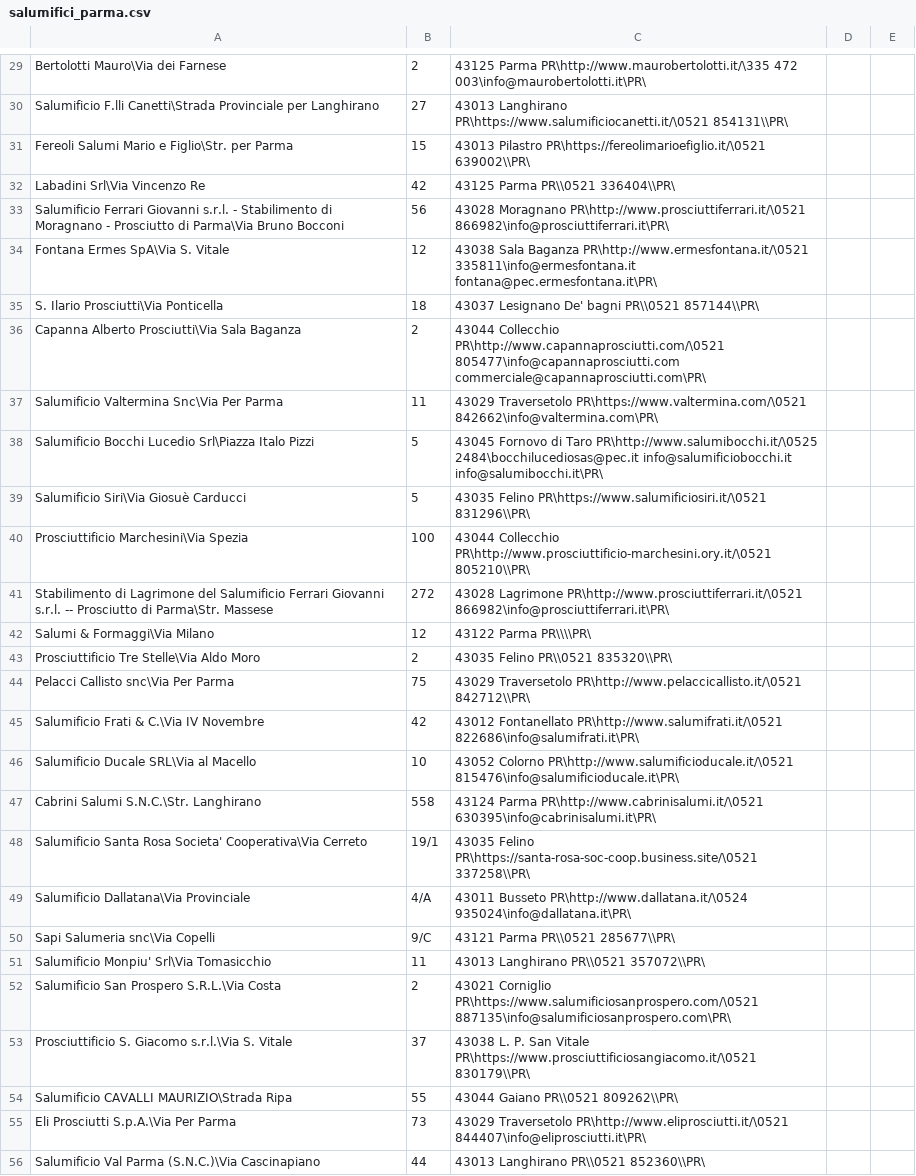
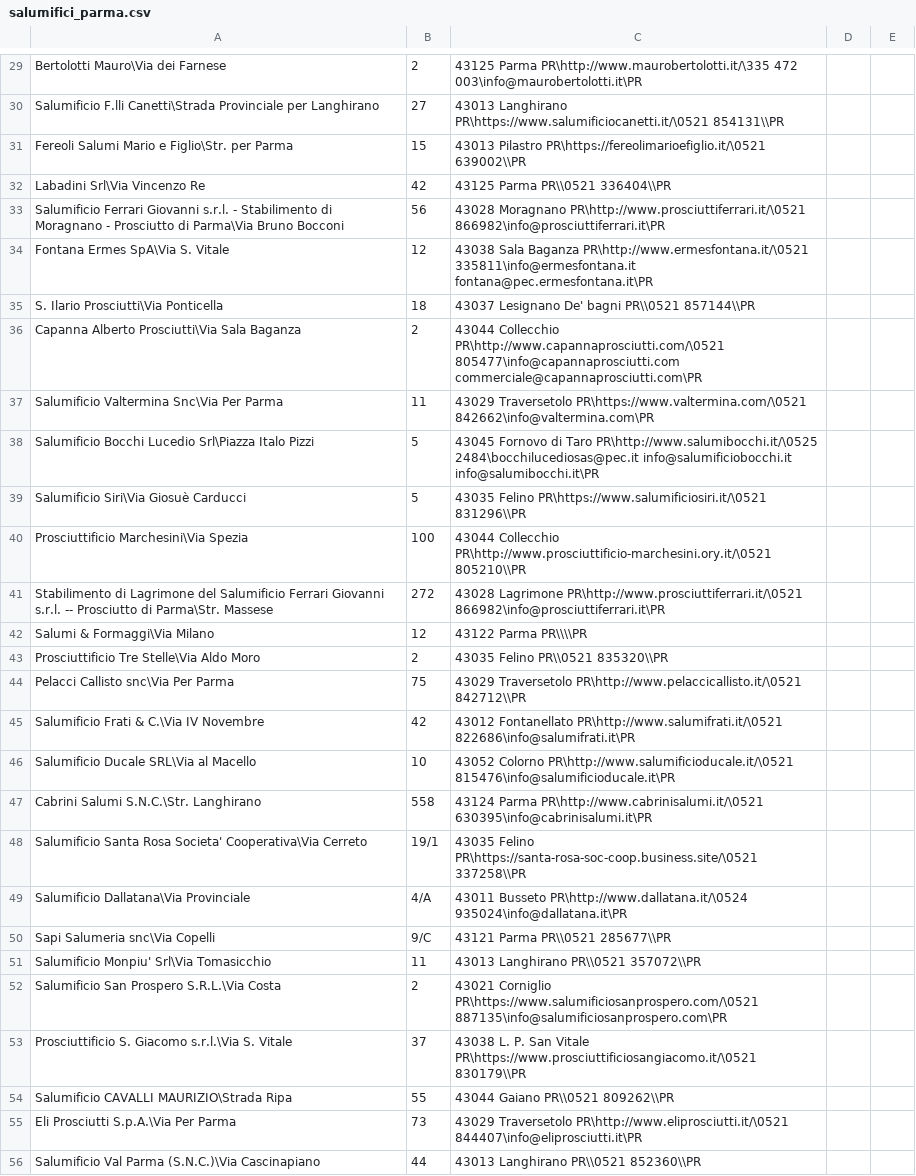
Before and after one commit to MartinPellizzer/gmap_scraper, a CSV file: exports/salumifici_parma.csv, drawn as a sheet; only a part is shown, gaps mark what is left out; the diff covers the shown part only; the diff names each change by its address in the sheet, - before the commit and + after, or states it on an @@ line.

```diff
--- a/exports/salumifici_parma.csv
+++ b/exports/salumifici_parma.csv
-C29: …PR\http://www.maurobertolotti.it/\335 472 003\info@maurobertolotti.it\PR\
+C29: …PR\http://www.maurobertolotti.it/\335 472 003\info@maurobertolotti.it\PR
-C30: …Langhirano PR\https://www.salumificiocanetti.it/\0521 854131\\PR\
+C30: …Langhirano PR\https://www.salumificiocanetti.it/\0521 854131\\PR
-C31: …Pilastro PR\https://fereolimarioefiglio.it/\0521 639002\\PR\
+C31: …Pilastro PR\https://fereolimarioefiglio.it/\0521 639002\\PR
-C32: 43125 Parma PR\\0521 336404\\PR\
+C32: 43125 Parma PR\\0521 336404\\PR
-C33: …Moragnano PR\http://www.prosciuttiferrari.it/\0521 866982\info@prosciuttiferrari.it\PR\
+C33: …Moragnano PR\http://www.prosciuttiferrari.it/\0521 866982\info@prosciuttiferrari.it\PR
-C34: …PR\http://www.ermesfontana.it/\0521 335811\info@ermesfontana.it fontana@pec.ermesfontana.it\PR\
+C34: …PR\http://www.ermesfontana.it/\0521 335811\info@ermesfontana.it fontana@pec.ermesfontana.it\PR
-C35: …bagni PR\\0521 857144\\PR\
+C35: …bagni PR\\0521 857144\\PR
-C36: …PR\http://www.capannaprosciutti.com/\0521 805477\info@capannaprosciutti.com commerciale@capannaprosciutti.com\PR\
+C36: …PR\http://www.capannaprosciutti.com/\0521 805477\info@capannaprosciutti.com commerciale@capannaprosciutti.com\PR
-C37: …Traversetolo PR\https://www.valtermina.com/\0521 842662\info@valtermina.com\PR\
+C37: …Traversetolo PR\https://www.valtermina.com/\0521 842662\info@valtermina.com\PR
-C38: …2484\bocchilucediosas@pec.it info@salumificiobocchi.it info@salumibocchi.it\PR\
+C38: …2484\bocchilucediosas@pec.it info@salumificiobocchi.it info@salumibocchi.it\PR
-C39: …Felino PR\https://www.salumificiosiri.it/\0521 831296\\PR\
+C39: …Felino PR\https://www.salumificiosiri.it/\0521 831296\\PR
-C40: …Collecchio PR\http://www.prosciuttificio-marchesini.ory.it/\0521 805210\\PR\
+C40: …Collecchio PR\http://www.prosciuttificio-marchesini.ory.it/\0521 805210\\PR
-C41: …Lagrimone PR\http://www.prosciuttiferrari.it/\0521 866982\info@prosciuttiferrari.it\PR\
+C41: …Lagrimone PR\http://www.prosciuttiferrari.it/\0521 866982\info@prosciuttiferrari.it\PR
-C42: 43122 Parma PR\\\\PR\
+C42: 43122 Parma PR\\\\PR
-C43: 43035 Felino PR\\0521 835320\\PR\
+C43: 43035 Felino PR\\0521 835320\\PR
-C44: …Traversetolo PR\http://www.pelaccicallisto.it/\0521 842712\\PR\
+C44: …Traversetolo PR\http://www.pelaccicallisto.it/\0521 842712\\PR
-C45: …Fontanellato PR\http://www.salumifrati.it/\0521 822686\info@salumifrati.it\PR\
+C45: …Fontanellato PR\http://www.salumifrati.it/\0521 822686\info@salumifrati.it\PR
-C46: …Colorno PR\http://www.salumificioducale.it/\0521 815476\info@salumificioducale.it\PR\
+C46: …Colorno PR\http://www.salumificioducale.it/\0521 815476\info@salumificioducale.it\PR
-C47: …Parma PR\http://www.cabrinisalumi.it/\0521 630395\info@cabrinisalumi.it\PR\
+C47: …Parma PR\http://www.cabrinisalumi.it/\0521 630395\info@cabrinisalumi.it\PR
-C48: …Felino PR\https://santa-rosa-soc-coop.business.site/\0521 337258\\PR\
+C48: …Felino PR\https://santa-rosa-soc-coop.business.site/\0521 337258\\PR
-C49: …Busseto PR\http://www.dallatana.it/\0524 935024\info@dallatana.it\PR\
+C49: …Busseto PR\http://www.dallatana.it/\0524 935024\info@dallatana.it\PR
-C50: 43121 Parma PR\\0521 285677\\PR\
+C50: 43121 Parma PR\\0521 285677\\PR
-C51: 43013 Langhirano PR\\0521 357072\\PR\
+C51: 43013 Langhirano PR\\0521 357072\\PR
-C52: …Corniglio PR\https://www.salumificiosanprospero.com/\0521 887135\info@salumificiosanprospero.com\PR\
+C52: …Corniglio PR\https://www.salumificiosanprospero.com/\0521 887135\info@salumificiosanprospero.com\PR
-C53: …Vitale PR\https://www.prosciuttificiosangiacomo.it/\0521 830179\\PR\
+C53: …Vitale PR\https://www.prosciuttificiosangiacomo.it/\0521 830179\\PR
-C54: 43044 Gaiano PR\\0521 809262\\PR\
+C54: 43044 Gaiano PR\\0521 809262\\PR
-C55: …Traversetolo PR\http://www.eliprosciutti.it/\0521 844407\info@eliprosciutti.it\PR\
+C55: …Traversetolo PR\http://www.eliprosciutti.it/\0521 844407\info@eliprosciutti.it\PR
-C56: 43013 Langhirano PR\\0521 852360\\PR\
+C56: 43013 Langhirano PR\\0521 852360\\PR
```
Also changed, not shown: 4 added rows, 4 removed rows, 6 moved rows and 74 edited cells elsewhere in this file, 1 other file.
